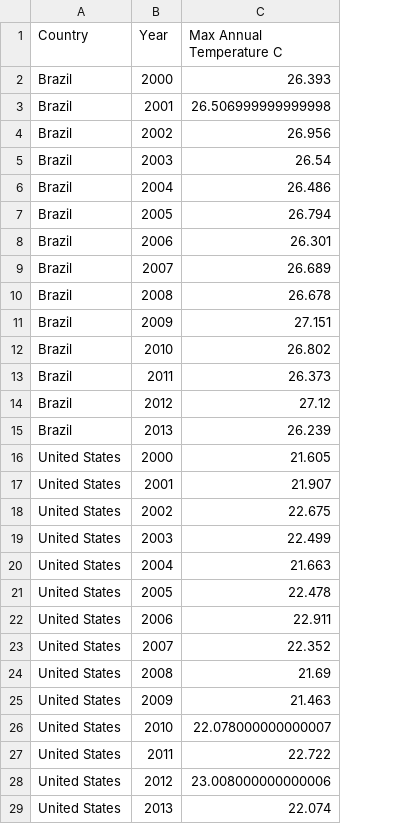
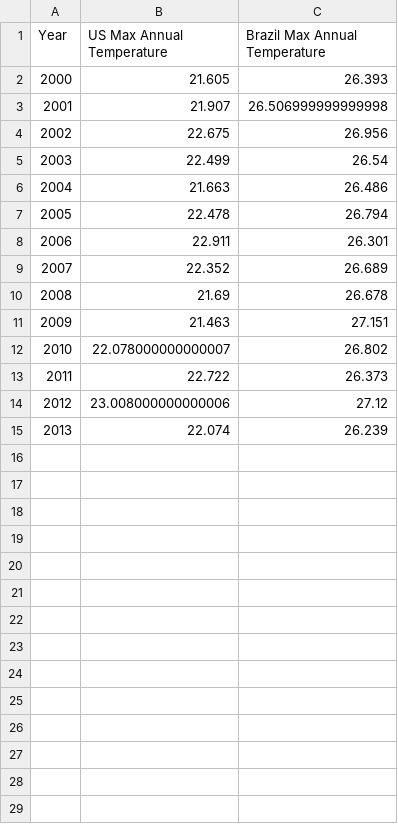
Before and after one commit to lourdesrm/ETL-project, a CSV file: Data_source/MaxTemperature.csv, drawn as a sheet; removed rows and columns are numbered as before the commit, all else as after; the diff names each change by its address in the sheet, - before the commit and + after, or states it on an @@ line.

Commit message:
format temperature df by country

```diff
--- a/Data_source/MaxTemperature.csv
+++ b/Data_source/MaxTemperature.csv
-column A (Country), rows 2-15: all Brazil
+column B (US Max Annual Temperature), rows 2-15: 21.605 | 21.907 | 22.675 | 22.499 | 21.663 | 22.478 | 22.911 | 22.352 | 21.69 | 21.463 | 22.078000000000007 | 22.722 | 23.008000000000006 | 22.074
-C1: Max Annual Temperature C
+C1: Brazil Max Annual Temperature
-row 16: United States | 2000 | 21.605
-row 17: United States | 2001 | 21.907
-row 18: United States | 2002 | 22.675
-row 19: United States | 2003 | 22.499
-row 20: United States | 2004 | 21.663
-row 21: United States | 2005 | 22.478
-row 22: United States | 2006 | 22.911
-row 23: United States | 2007 | 22.352
-row 24: United States | 2008 | 21.69
-row 25: United States | 2009 | 21.463
-row 26: United States | 2010 | 22.078000000000007
-row 27: United States | 2011 | 22.722
-row 28: United States | 2012 | 23.008000000000006
-row 29: United States | 2013 | 22.074
```
Also changed, not shown: 2 other files.
